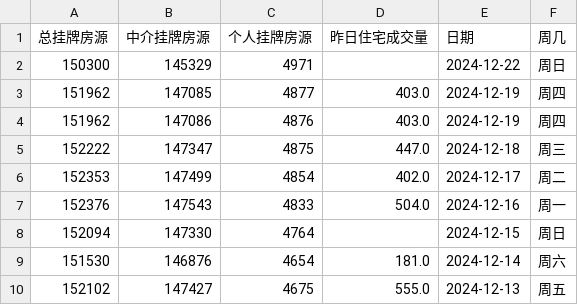
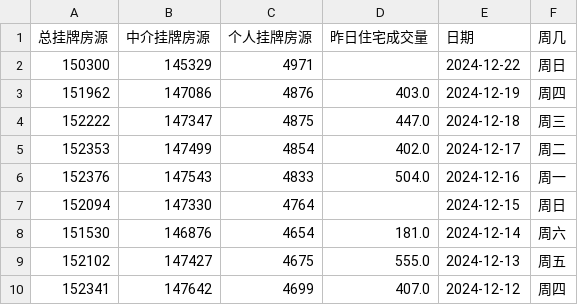
Before and after one commit to Channe/njhouse, a CSV file: house_scripts/njhouse_stock_daily/njhouse_stock_daily.csv, drawn as a sheet; only a part is shown; the shorter side is filled out with more unchanged rows; the diff names each change by its address in the sheet, - before the commit and + after, or states it on an @@ line.

```diff
--- a/house_scripts/njhouse_stock_daily/njhouse_stock_daily.csv
+++ b/house_scripts/njhouse_stock_daily/njhouse_stock_daily.csv
-row 3: 151962 | 147085 | 4877 | 403.0 | 2024-12-19 | 周四
```
Also changed, not shown: 2 other files.
